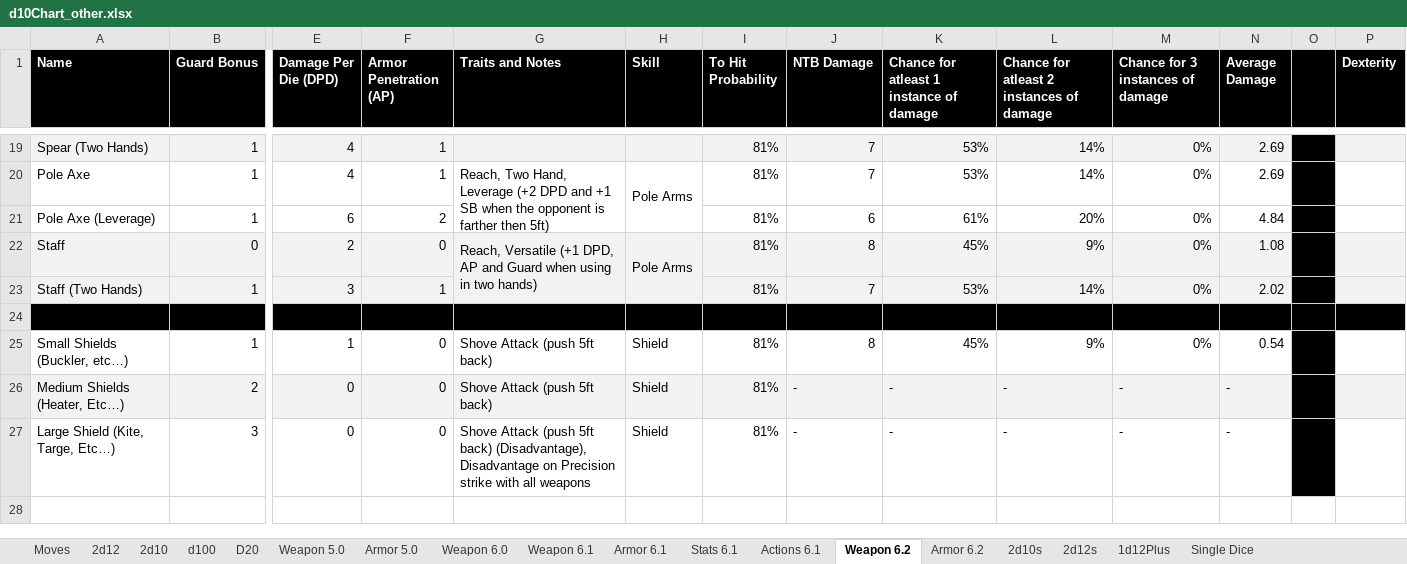
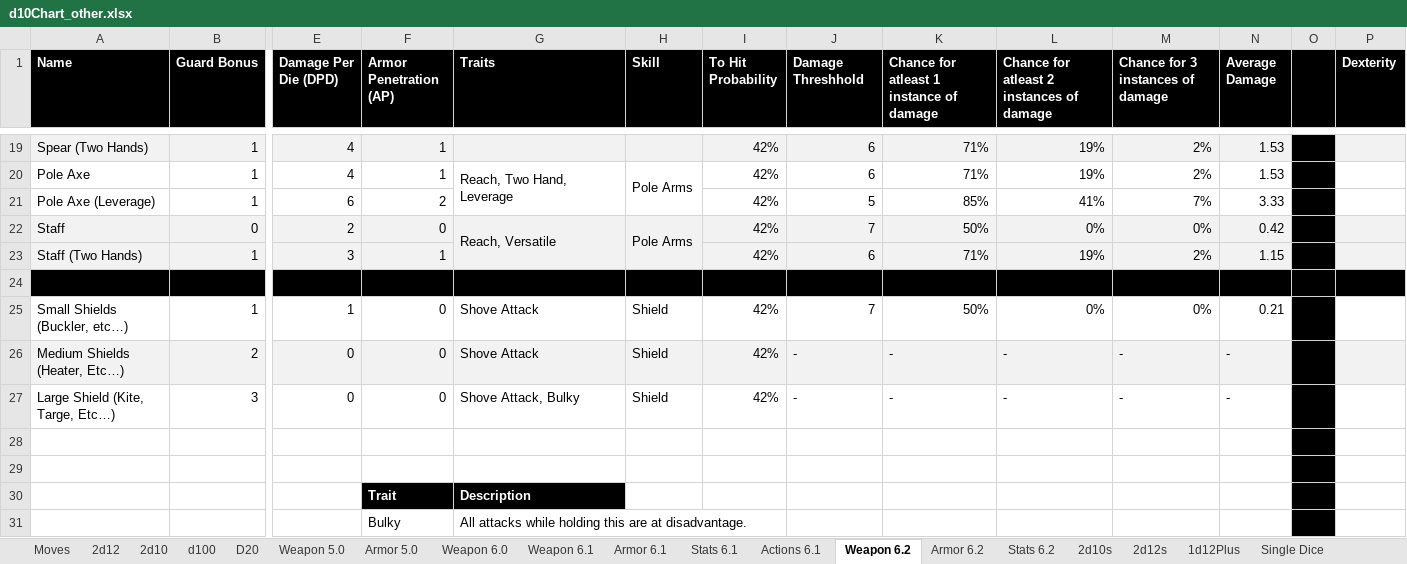
Before and after one commit to gstroe/MeleeGame, an Excel workbook: rules/d10Chart_other.xlsx, sheet Weapon 6.2, drawn as a sheet; only a part is shown, gaps mark what is left out; values as stored, in another font and other column widths than the file's, no borders; conditional formats not drawn; rows hold the shown columns only; the diff covers the shown part only; the diff names each change by its address in the sheet, - before the commit and + after, or states it on an @@ line.

```diff
--- a/rules/d10Chart_other.xlsx (sheet Weapon 6.2)
+++ b/rules/d10Chart_other.xlsx (sheet Weapon 6.2)
+sheet tab: Stats 6.2
-G1: Traits and Notes
+G1: Traits
-J1: NTB Damage
+J1: Damage Threshhold
-I19:I23 (To Hit Probability): 81%
+I19:I23 (To Hit Probability): 42%
-J19:J20 (Damage Threshhold): 7
+J19:J20 (Damage Threshhold): 6
-K19:K20: 53%
+K19:K20: 71%
-L19:L20: 14%
+L19:L20: 19%
-M19:M20 (Chance for 3 instances of damage): 0%
+M19:M20 (Chance for 3 instances of damage): 2%
-N19:N20 (Average Damage): 2.69
+N19:N20 (Average Damage): 1.53
-G20 (Traits): …Hand, Leverage (+2 DPD and +1 SB when the opponent is farther then 5ft)
+G20 (Traits): …Hand, Leverage
-J21 (Damage Threshhold): 6
+J21 (Damage Threshhold): 5
-K21: 61%
+K21: 85%
-L21: 20%
+L21: 41%
-M21 (Chance for 3 instances of damage): 0%
+M21 (Chance for 3 instances of damage): 7%
-N21 (Average Damage): 4.84
+N21 (Average Damage): 3.33
-G22 (Traits): Reach, Versatile (+1 DPD, AP and Guard when using in two hands)
+G22 (Traits): Reach, Versatile
-J22 (Damage Threshhold): 8
+J22 (Damage Threshhold): 7
-K22: 45%
+K22: 50%
-L22: 9%
+L22: 0%
-N22 (Average Damage): 1.08
+N22 (Average Damage): 0.42
-J23 (Damage Threshhold): 7
+J23 (Damage Threshhold): 6
-K23: 53%
+K23: 71%
-L23: 14%
+L23: 19%
-M23 (Chance for 3 instances of damage): 0%
+M23 (Chance for 3 instances of damage): 2%
-N23 (Average Damage): 2.02
+N23 (Average Damage): 1.15
-G25:G26 (Traits): Shove Attack (push 5ft back)
+G25:G26 (Traits): Shove Attack
-I25:I27 (To Hit Probability): 81%
+I25:I27 (To Hit Probability): 42%
-J25 (Damage Threshhold): 8
+J25 (Damage Threshhold): 7
-K25: 45%
+K25: 50%
-L25: 9%
+L25: 0%
-N25 (Average Damage): 0.54
+N25 (Average Damage): 0.21
-G27 (Traits): Shove Attack (push 5ft back) (Disadvantage), Disadvantage on Precision strike with all weapons
+G27 (Traits): Shove Attack, Bulky
+row 28: (empty)
+row 29: (empty)
+row 30:  |  |  | Trait | Description
+row 31:  |  |  | Bulky | All attacks while holding this are at disadvantage.
```
Also changed, not shown: 9 added rows and 110 edited cells elsewhere in this sheet, sheet Armor 6.2, formulas that keep their value, 1 other file.
